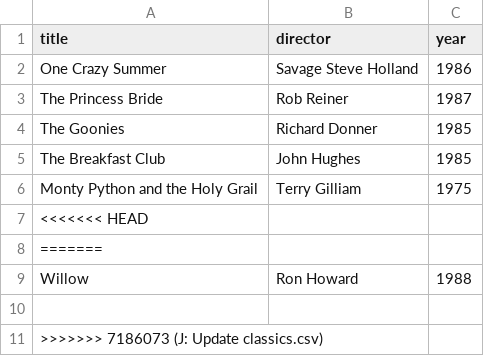
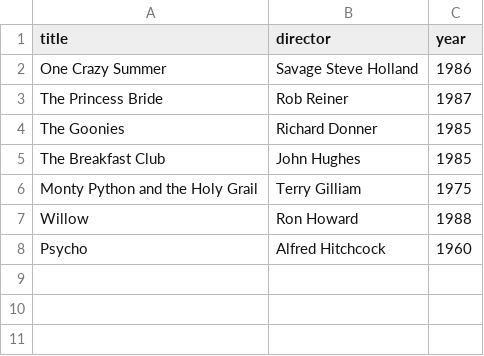
Before and after one commit to jacob-rushing/webflyx, a CSV file: classics.csv, drawn as a sheet.

Commit message:
L: new classic

```diff
--- a/classics.csv
+++ b/classics.csv
@@ -6,6 +6,3 @@ The Breakfast Club, John Hughes, 1985
 Monty Python and the Holy Grail, Terry Gilliam, 1975
-<<<<<<< HEAD
-=======
 Willow, Ron Howard, 1988
-
->>>>>>> 7186073 (J: Update classics.csv)
+Psycho, Alfred Hitchcock, 1960
```
